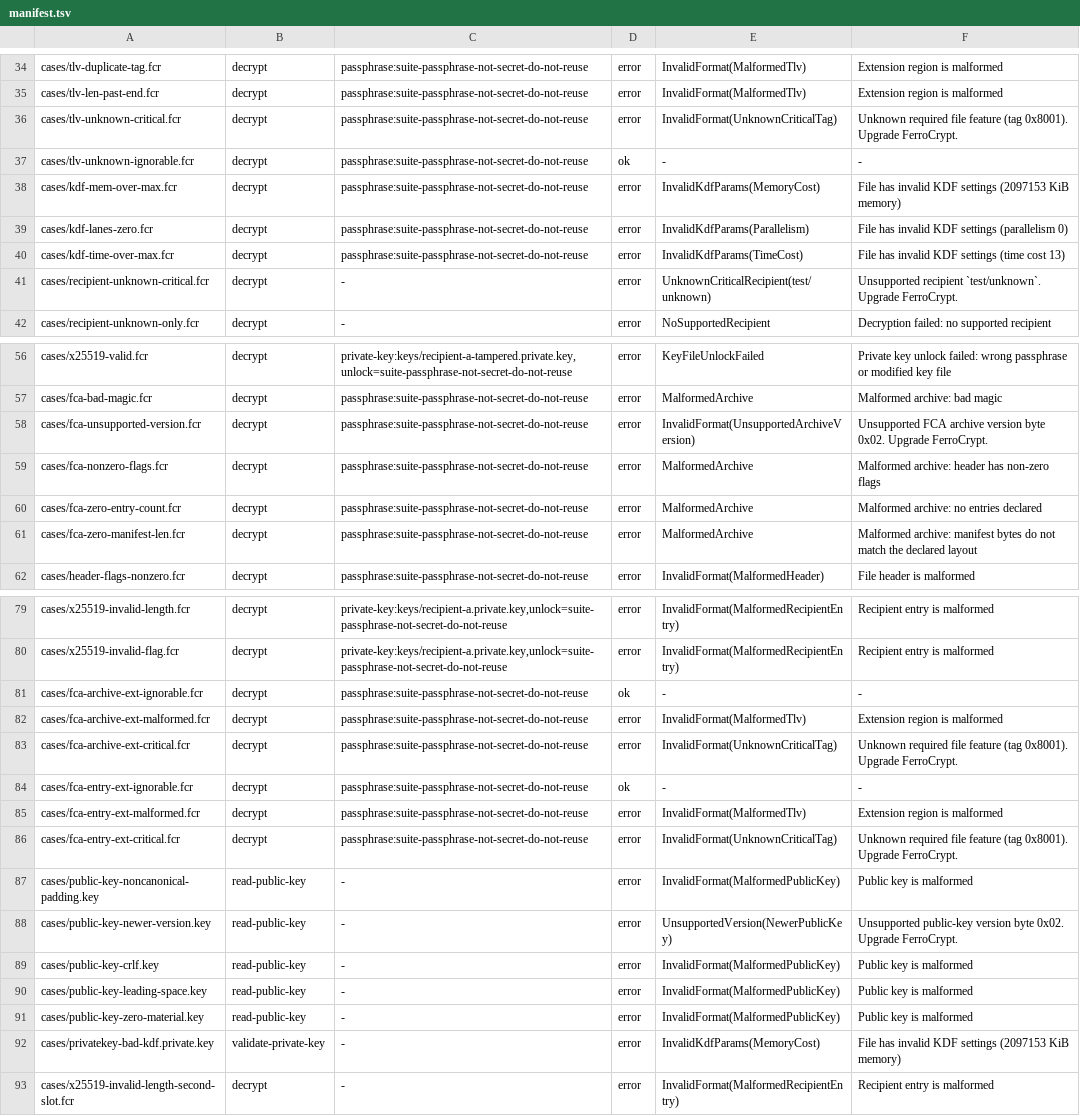
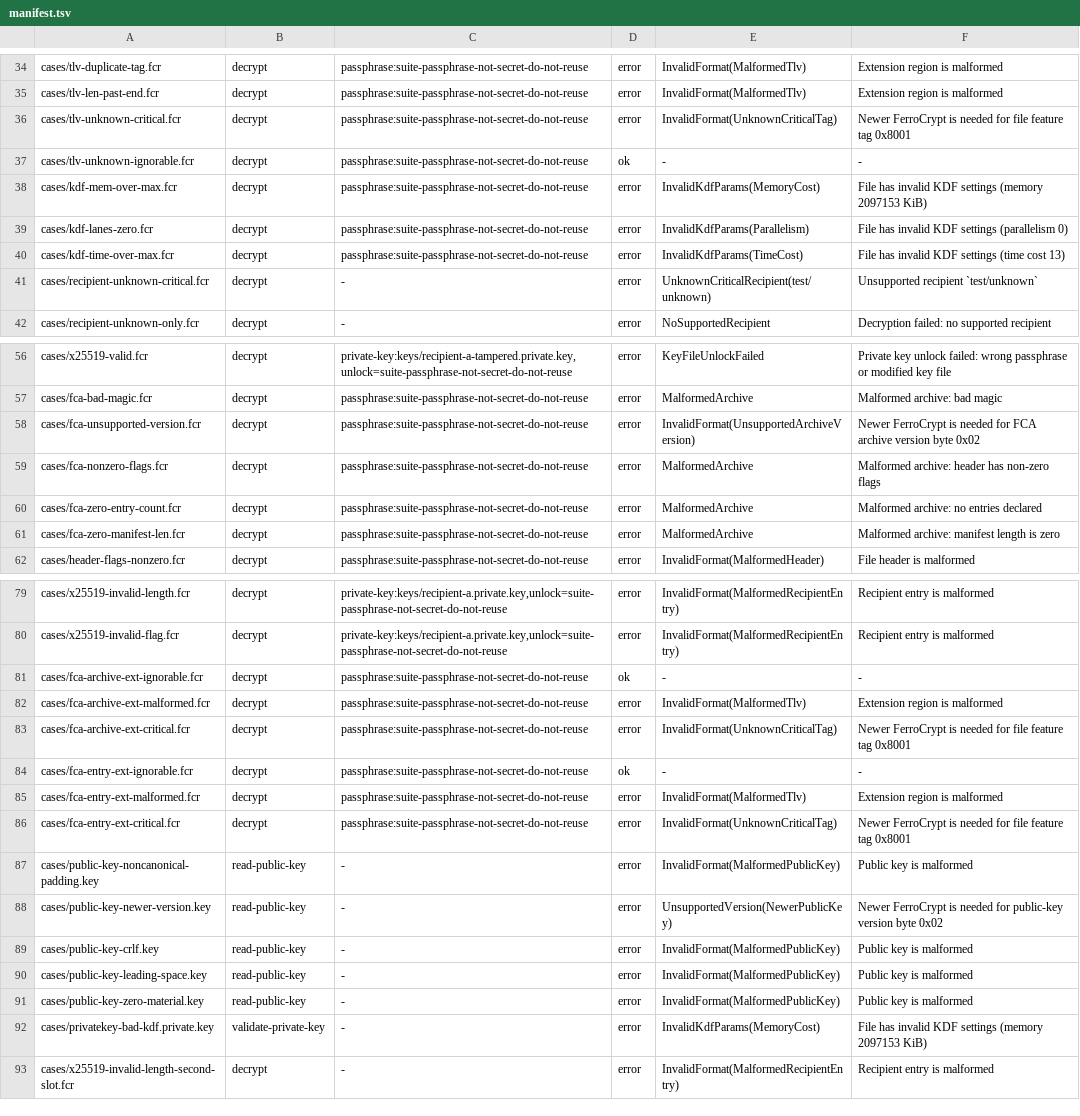
Before and after one commit to alexylon/ferrocrypt, a TSV file: ferrocrypt-lib/testvectors/suite/manifest.tsv, drawn as a sheet; only a part is shown, gaps mark what is left out; the diff covers the shown part only.

Commit message:
lib (errors): Standardize FerroCrypt error wording and display policy

```diff
--- a/ferrocrypt-lib/testvectors/suite/manifest.tsv
+++ b/ferrocrypt-lib/testvectors/suite/manifest.tsv
@@ -35,8 +35,8 @@ cases/tlv-duplicate-tag.fcr	decrypt	passphrase:suite-passphrase-not-secret-do-no
 cases/tlv-len-past-end.fcr	decrypt	passphrase:suite-passphrase-not-secret-do-not-reuse	error	InvalidFormat(MalformedTlv)	Extension region is malformed
-cases/tlv-unknown-critical.fcr	decrypt	passphrase:suite-passphrase-not-secret-do-not-reuse	error	InvalidFormat(UnknownCriticalTag)	Unknown required file feature (tag 0x8001). Upgrade FerroCrypt.
+cases/tlv-unknown-critical.fcr	decrypt	passphrase:suite-passphrase-not-secret-do-not-reuse	error	InvalidFormat(UnknownCriticalTag)	Newer FerroCrypt is needed for file feature tag 0x8001
 cases/tlv-unknown-ignorable.fcr	decrypt	passphrase:suite-passphrase-not-secret-do-not-reuse	ok	-	-
-cases/kdf-mem-over-max.fcr	decrypt	passphrase:suite-passphrase-not-secret-do-not-reuse	error	InvalidKdfParams(MemoryCost)	File has invalid KDF settings (2097153 KiB memory)
+cases/kdf-mem-over-max.fcr	decrypt	passphrase:suite-passphrase-not-secret-do-not-reuse	error	InvalidKdfParams(MemoryCost)	File has invalid KDF settings (memory 2097153 KiB)
 cases/kdf-lanes-zero.fcr	decrypt	passphrase:suite-passphrase-not-secret-do-not-reuse	error	InvalidKdfParams(Parallelism)	File has invalid KDF settings (parallelism 0)
 cases/kdf-time-over-max.fcr	decrypt	passphrase:suite-passphrase-not-secret-do-not-reuse	error	InvalidKdfParams(TimeCost)	File has invalid KDF settings (time cost 13)
-cases/recipient-unknown-critical.fcr	decrypt	-	error	UnknownCriticalRecipient(test/unknown)	Unsupported recipient `test/unknown`. Upgrade FerroCrypt.
+cases/recipient-unknown-critical.fcr	decrypt	-	error	UnknownCriticalRecipient(test/unknown)	Unsupported recipient `test/unknown`
 cases/recipient-unknown-only.fcr	decrypt	-	error	NoSupportedRecipient	Decryption failed: no supported recipient
@@ -57,6 +57,6 @@ cases/x25519-valid.fcr	decrypt	private-key:keys/recipient-a-tampered.private.key
 cases/fca-bad-magic.fcr	decrypt	passphrase:suite-passphrase-not-secret-do-not-reuse	error	MalformedArchive	Malformed archive: bad magic
-cases/fca-unsupported-version.fcr	decrypt	passphrase:suite-passphrase-not-secret-do-not-reuse	error	InvalidFormat(UnsupportedArchiveVersion)	Unsupported FCA archive version byte 0x02. Upgrade FerroCrypt.
+cases/fca-unsupported-version.fcr	decrypt	passphrase:suite-passphrase-not-secret-do-not-reuse	error	InvalidFormat(UnsupportedArchiveVersion)	Newer FerroCrypt is needed for FCA archive version byte 0x02
 cases/fca-nonzero-flags.fcr	decrypt	passphrase:suite-passphrase-not-secret-do-not-reuse	error	MalformedArchive	Malformed archive: header has non-zero flags
 cases/fca-zero-entry-count.fcr	decrypt	passphrase:suite-passphrase-not-secret-do-not-reuse	error	MalformedArchive	Malformed archive: no entries declared
-cases/fca-zero-manifest-len.fcr	decrypt	passphrase:suite-passphrase-not-secret-do-not-reuse	error	MalformedArchive	Malformed archive: manifest bytes do not match the declared layout
+cases/fca-zero-manifest-len.fcr	decrypt	passphrase:suite-passphrase-not-secret-do-not-reuse	error	MalformedArchive	Malformed archive: manifest length is zero
 cases/header-flags-nonzero.fcr	decrypt	passphrase:suite-passphrase-not-secret-do-not-reuse	error	InvalidFormat(MalformedHeader)	File header is malformed
@@ -82,8 +82,8 @@ cases/fca-archive-ext-ignorable.fcr	decrypt	passphrase:suite-passphrase-not-secr
 cases/fca-archive-ext-malformed.fcr	decrypt	passphrase:suite-passphrase-not-secret-do-not-reuse	error	InvalidFormat(MalformedTlv)	Extension region is malformed
-cases/fca-archive-ext-critical.fcr	decrypt	passphrase:suite-passphrase-not-secret-do-not-reuse	error	InvalidFormat(UnknownCriticalTag)	Unknown required file feature (tag 0x8001). Upgrade FerroCrypt.
+cases/fca-archive-ext-critical.fcr	decrypt	passphrase:suite-passphrase-not-secret-do-not-reuse	error	InvalidFormat(UnknownCriticalTag)	Newer FerroCrypt is needed for file feature tag 0x8001
 cases/fca-entry-ext-ignorable.fcr	decrypt	passphrase:suite-passphrase-not-secret-do-not-reuse	ok	-	-
 cases/fca-entry-ext-malformed.fcr	decrypt	passphrase:suite-passphrase-not-secret-do-not-reuse	error	InvalidFormat(MalformedTlv)	Extension region is malformed
-cases/fca-entry-ext-critical.fcr	decrypt	passphrase:suite-passphrase-not-secret-do-not-reuse	error	InvalidFormat(UnknownCriticalTag)	Unknown required file feature (tag 0x8001). Upgrade FerroCrypt.
+cases/fca-entry-ext-critical.fcr	decrypt	passphrase:suite-passphrase-not-secret-do-not-reuse	error	InvalidFormat(UnknownCriticalTag)	Newer FerroCrypt is needed for file feature tag 0x8001
 cases/public-key-noncanonical-padding.key	read-public-key	-	error	InvalidFormat(MalformedPublicKey)	Public key is malformed
-cases/public-key-newer-version.key	read-public-key	-	error	UnsupportedVersion(NewerPublicKey)	Unsupported public-key version byte 0x02. Upgrade FerroCrypt.
+cases/public-key-newer-version.key	read-public-key	-	error	UnsupportedVersion(NewerPublicKey)	Newer FerroCrypt is needed for public-key version byte 0x02
 cases/public-key-crlf.key	read-public-key	-	error	InvalidFormat(MalformedPublicKey)	Public key is malformed
@@ -91,3 +91,3 @@ cases/public-key-leading-space.key	read-public-key	-	error	InvalidFormat(Malform
 cases/public-key-zero-material.key	read-public-key	-	error	InvalidFormat(MalformedPublicKey)	Public key is malformed
-cases/privatekey-bad-kdf.private.key	validate-private-key	-	error	InvalidKdfParams(MemoryCost)	File has invalid KDF settings (2097153 KiB memory)
+cases/privatekey-bad-kdf.private.key	validate-private-key	-	error	InvalidKdfParams(MemoryCost)	File has invalid KDF settings (memory 2097153 KiB)
 cases/x25519-invalid-length-second-slot.fcr	decrypt	-	error	InvalidFormat(MalformedRecipientEntry)	Recipient entry is malformed
```
Also changed, not shown: 2 edited cells elsewhere in this file, 28 other files.
